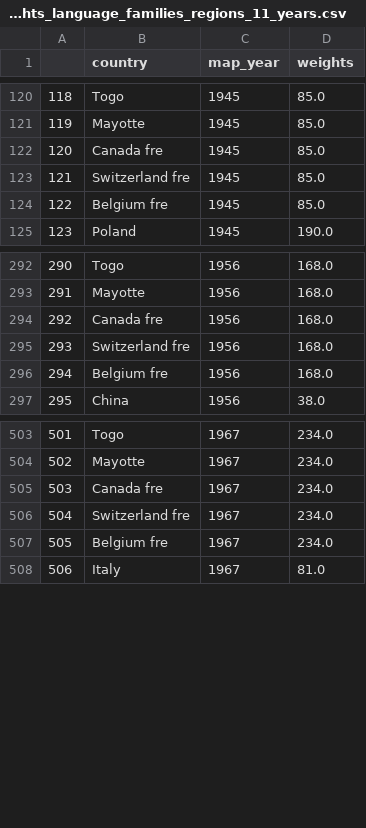
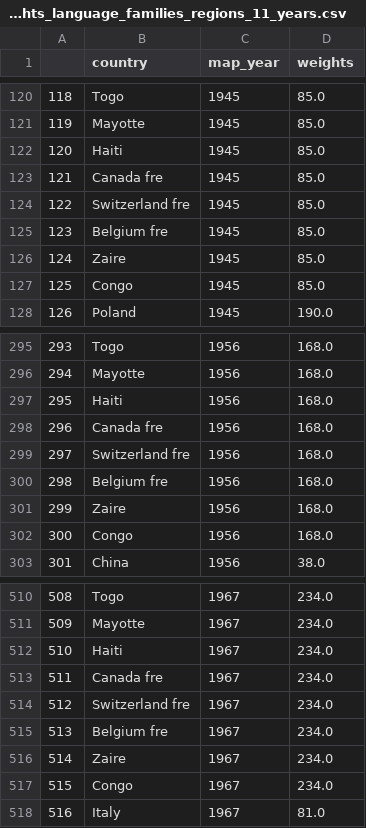
Before and after one commit to panuscha/translation-mapping, a CSV file: weights/weights_language_families_regions_11_years.csv, drawn as a sheet; only a part is shown, gaps mark what is left out; addresses are those after the commit; the diff covers the shown part only; the diff names each change by its address in the sheet, - before the commit and + after, or states it on an @@ line.

```diff
--- a/weights/weights_language_families_regions_11_years.csv
+++ b/weights/weights_language_families_regions_11_years.csv
+row 122: 120 | Haiti | 1945 | 85.0
@@ column A renumbered from row 123 down @@
+row 126: 124 | Zaire | 1945 | 85.0
+row 127: 125 | Congo | 1945 | 85.0
+row 297: 295 | Haiti | 1956 | 168.0
+row 301: 299 | Zaire | 1956 | 168.0
+row 302: 300 | Congo | 1956 | 168.0
+row 512: 510 | Haiti | 1967 | 234.0
+row 516: 514 | Zaire | 1967 | 234.0
+row 517: 515 | Congo | 1967 | 234.0
```
Also changed, not shown: 18 added rows and 2 edited cells elsewhere in this file, 17 other files.
